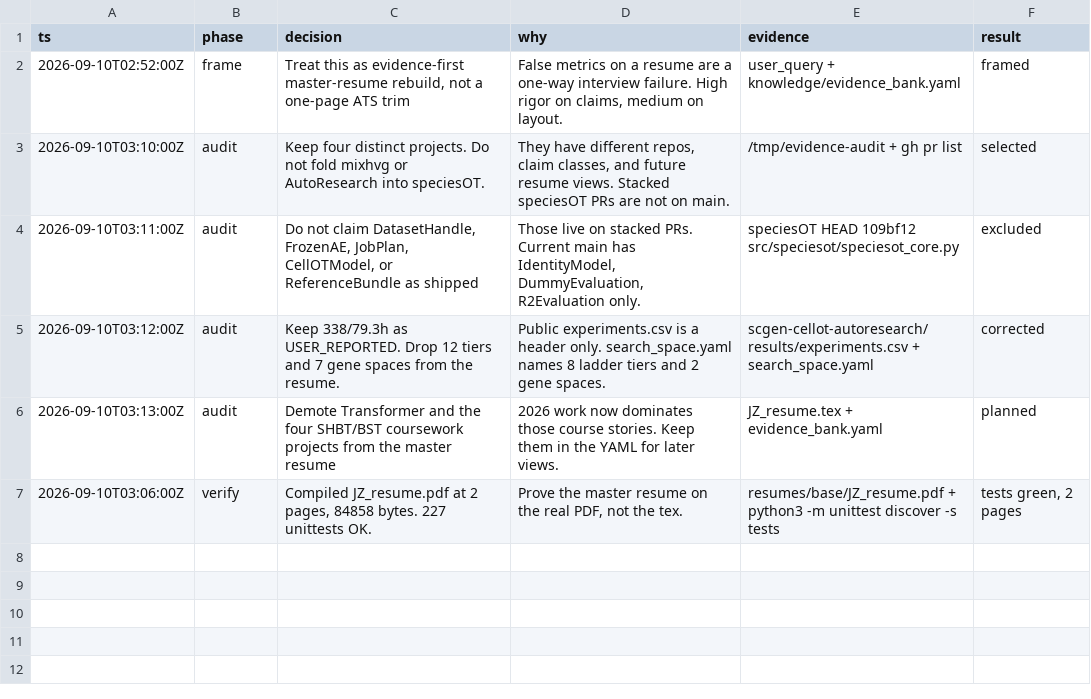
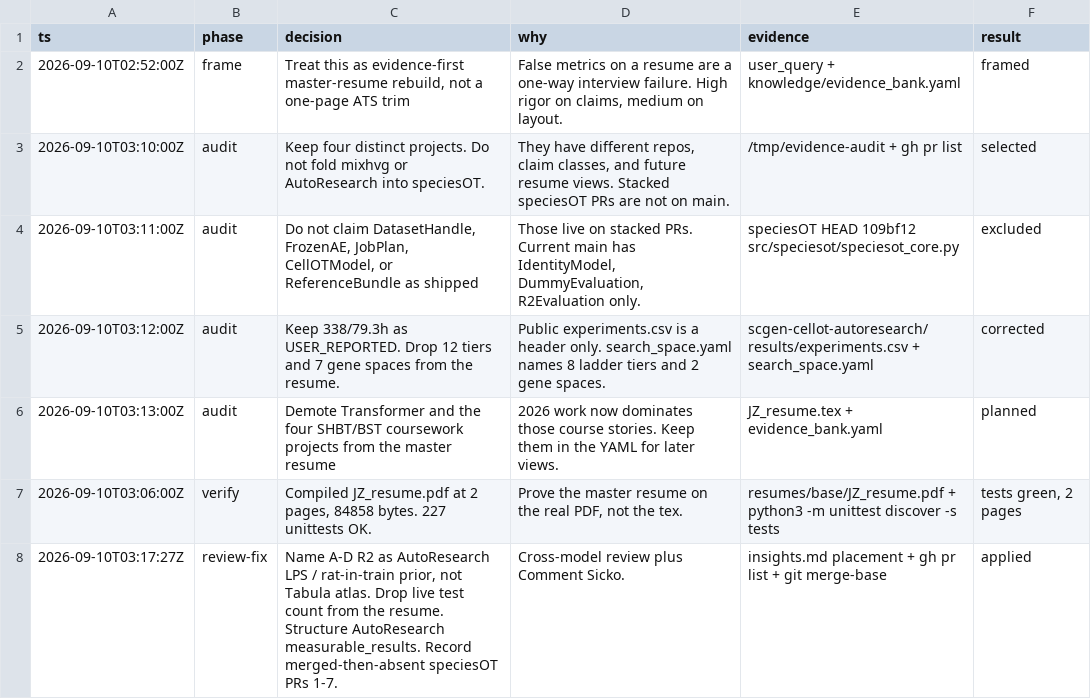
Before and after one commit to JunyiZhou-Conny/job-search-2026-2027-starter, a TSV file: .audit/evidence-master-resume.tsv, drawn as a sheet.

```diff
--- a/.audit/evidence-master-resume.tsv
+++ b/.audit/evidence-master-resume.tsv
@@ -7 +7,2 @@ ts	phase	decision	why	evidence	result
 2026-09-10T03:06:00Z	verify	Compiled JZ_resume.pdf at 2 pages, 84858 bytes. 227 unittests OK.	Prove the master resume on the real PDF, not the tex.	resumes/base/JZ_resume.pdf + python3 -m unittest discover -s tests	tests green, 2 pages
+2026-09-10T03:17:27Z	review-fix	Name A-D R2 as AutoResearch LPS / rat-in-train prior, not Tabula atlas. Drop live test count from the resume. Structure AutoResearch measurable_results. Record merged-then-absent speciesOT PRs 1-7.	Cross-model review plus Comment Sicko.	insights.md placement + gh pr list + git merge-base	applied
```
Also changed, not shown: 7 other files.
